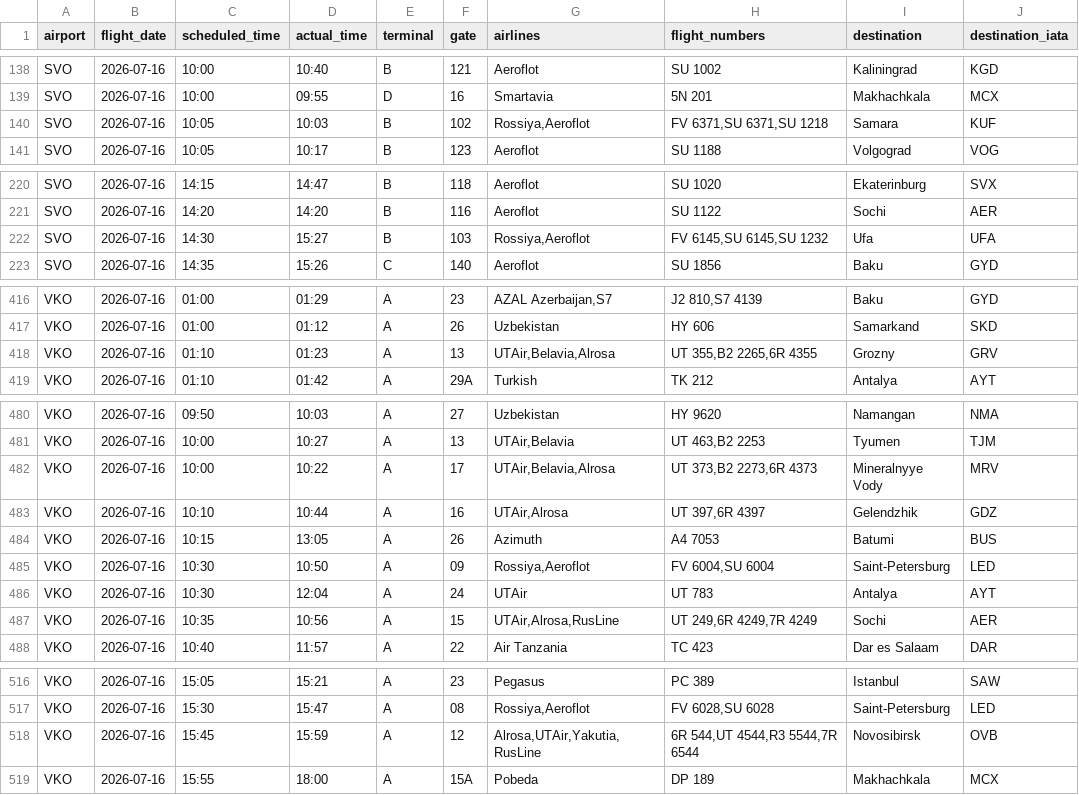
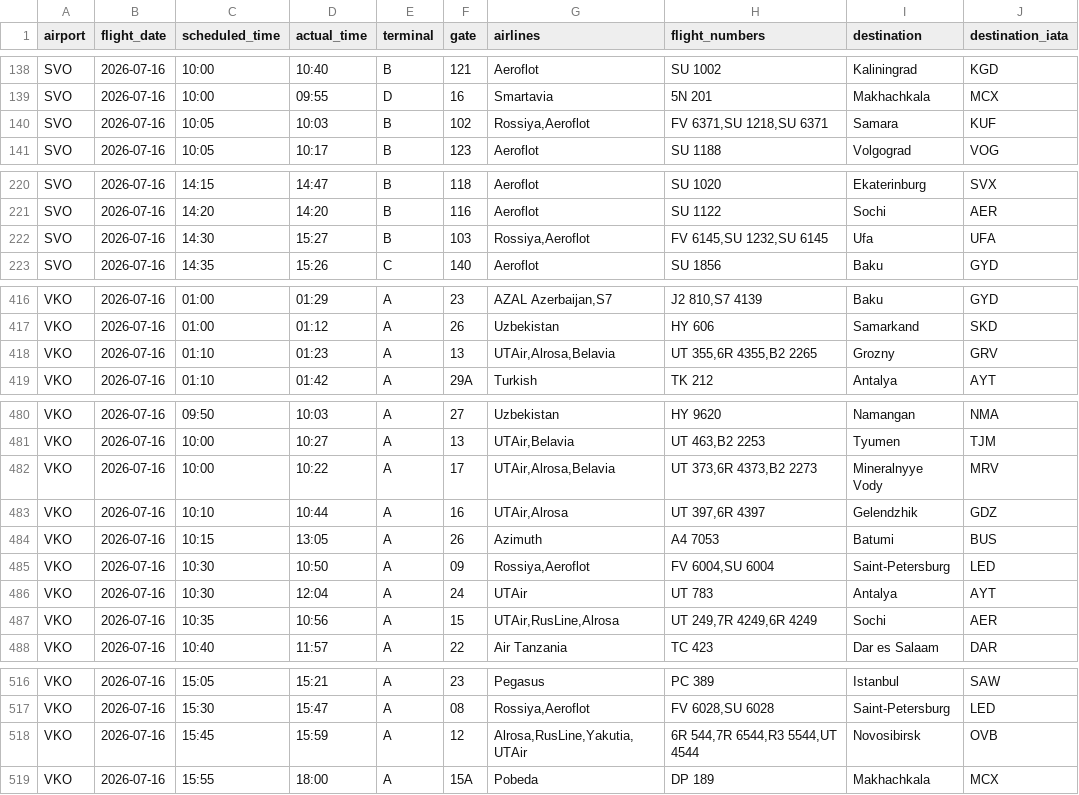
Before and after one commit to vitdmit/moscow-airports-botCLaude, a CSV file: data/daily/2026-07-16.csv, drawn as a sheet; only a part is shown, gaps mark what is left out; the diff covers the shown part only.

```diff
--- a/data/daily/2026-07-16.csv
+++ b/data/daily/2026-07-16.csv
@@ -139,3 +139,3 @@ SVO,2026-07-16,10:00,10:40,B,121,Aeroflot,SU 1002,Kaliningrad,KGD
 SVO,2026-07-16,10:00,09:55,D,16,Smartavia,5N 201,Makhachkala,MCX
-SVO,2026-07-16,10:05,10:03,B,102,"Rossiya,Aeroflot","FV 6371,SU 6371,SU 1218",Samara,KUF
+SVO,2026-07-16,10:05,10:03,B,102,"Rossiya,Aeroflot","FV 6371,SU 1218,SU 6371",Samara,KUF
 SVO,2026-07-16,10:05,10:17,B,123,Aeroflot,SU 1188,Volgograd,VOG
@@ -221,3 +221,3 @@ SVO,2026-07-16,14:15,14:47,B,118,Aeroflot,SU 1020,Ekaterinburg,SVX
 SVO,2026-07-16,14:20,14:20,B,116,Aeroflot,SU 1122,Sochi,AER
-SVO,2026-07-16,14:30,15:27,B,103,"Rossiya,Aeroflot","FV 6145,SU 6145,SU 1232",Ufa,UFA
+SVO,2026-07-16,14:30,15:27,B,103,"Rossiya,Aeroflot","FV 6145,SU 1232,SU 6145",Ufa,UFA
 SVO,2026-07-16,14:35,15:26,C,140,Aeroflot,SU 1856,Baku,GYD
@@ -417,3 +417,3 @@ VKO,2026-07-16,01:00,01:29,A,23,"AZAL Azerbaijan,S7","J2 810,S7 4139",Baku,GYD
 VKO,2026-07-16,01:00,01:12,A,26,Uzbekistan,HY 606,Samarkand,SKD
-VKO,2026-07-16,01:10,01:23,A,13,"UTAir,Belavia,Alrosa","UT 355,B2 2265,6R 4355",Grozny,GRV
+VKO,2026-07-16,01:10,01:23,A,13,"UTAir,Alrosa,Belavia","UT 355,6R 4355,B2 2265",Grozny,GRV
 VKO,2026-07-16,01:10,01:42,A,29A,Turkish,TK 212,Antalya,AYT
@@ -481,3 +481,3 @@ VKO,2026-07-16,09:50,10:03,A,27,Uzbekistan,HY 9620,Namangan,NMA
 VKO,2026-07-16,10:00,10:27,A,13,"UTAir,Belavia","UT 463,B2 2253",Tyumen,TJM
-VKO,2026-07-16,10:00,10:22,A,17,"UTAir,Belavia,Alrosa","UT 373,B2 2273,6R 4373",Mineralnyye Vody,MRV
+VKO,2026-07-16,10:00,10:22,A,17,"UTAir,Alrosa,Belavia","UT 373,6R 4373,B2 2273",Mineralnyye Vody,MRV
 VKO,2026-07-16,10:10,10:44,A,16,"UTAir,Alrosa","UT 397,6R 4397",Gelendzhik,GDZ
@@ -486,3 +486,3 @@ VKO,2026-07-16,10:30,10:50,A,09,"Rossiya,Aeroflot","FV 6004,SU 6004",Saint-Peter
 VKO,2026-07-16,10:30,12:04,A,24,UTAir,UT 783,Antalya,AYT
-VKO,2026-07-16,10:35,10:56,A,15,"UTAir,Alrosa,RusLine","UT 249,6R 4249,7R 4249",Sochi,AER
+VKO,2026-07-16,10:35,10:56,A,15,"UTAir,RusLine,Alrosa","UT 249,7R 4249,6R 4249",Sochi,AER
 VKO,2026-07-16,10:40,11:57,A,22,Air Tanzania,TC 423,Dar es Salaam,DAR
@@ -517,3 +517,3 @@ VKO,2026-07-16,15:05,15:21,A,23,Pegasus,PC 389,Istanbul,SAW
 VKO,2026-07-16,15:30,15:47,A,08,"Rossiya,Aeroflot","FV 6028,SU 6028",Saint-Petersburg,LED
-VKO,2026-07-16,15:45,15:59,A,12,"Alrosa,UTAir,Yakutia,RusLine","6R 544,UT 4544,R3 5544,7R 6544",Novosibirsk,OVB
+VKO,2026-07-16,15:45,15:59,A,12,"Alrosa,RusLine,Yakutia,UTAir","6R 544,7R 6544,R3 5544,UT 4544",Novosibirsk,OVB
 VKO,2026-07-16,15:55,18:00,A,15A,Pobeda,DP 189,Makhachkala,MCX
```
Also changed, not shown: 3 edited cells elsewhere in this file, 1 other file.
